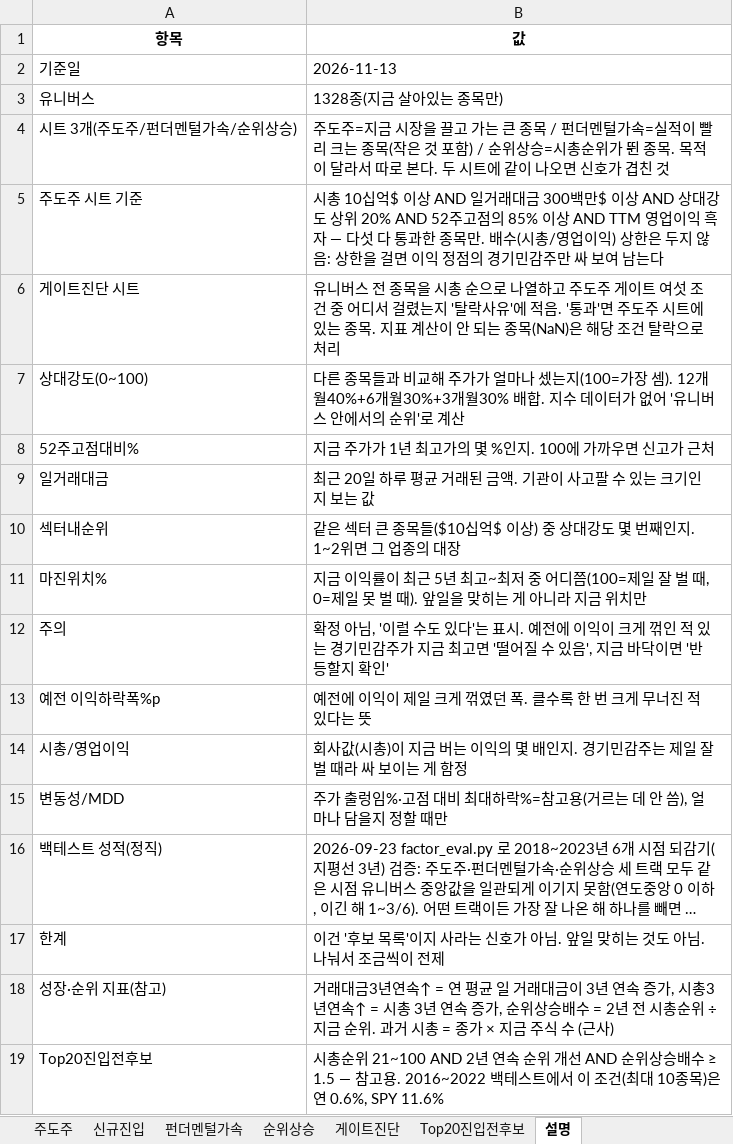
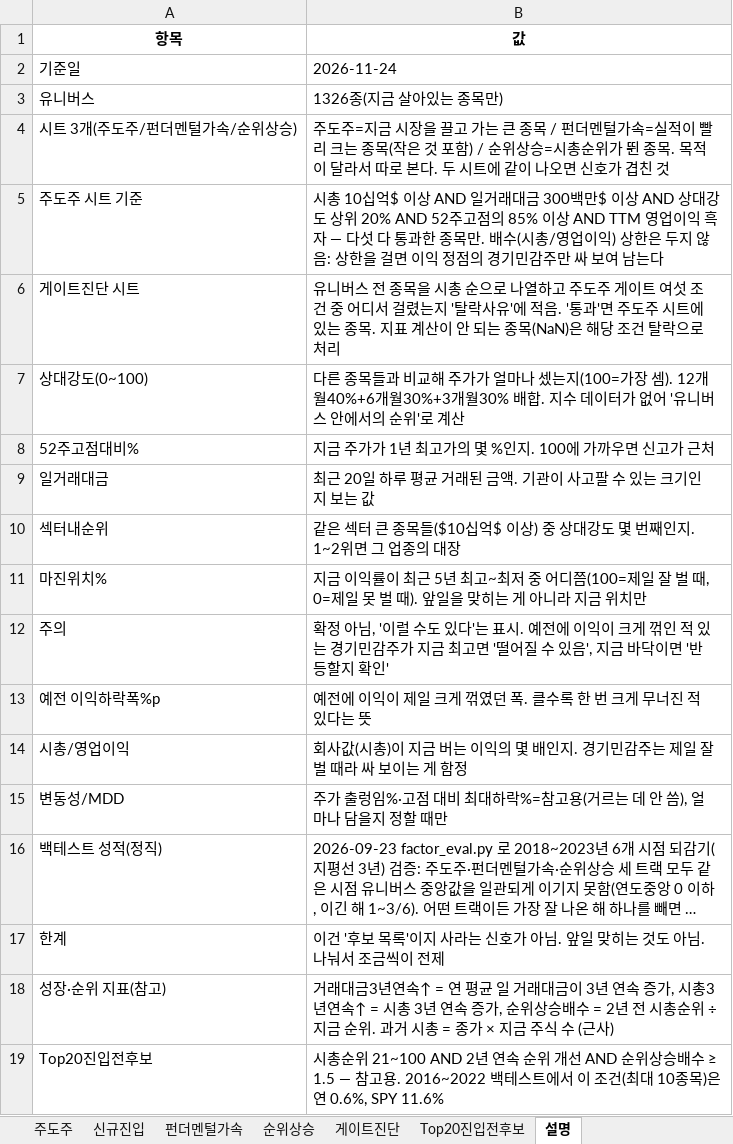
Before and after one commit to dmlwls990527/stock-screener, an Excel workbook: watchlist_us/leader_watchlist_latest.xlsx, sheet 설명, drawn as a sheet; long unchanged cells end in …; values as stored, in another font and other column widths than the file's, no borders; the diff names each change by its address in the sheet, - before the commit and + after, or states it on an @@ line.

```diff
--- a/watchlist_us/leader_watchlist_latest.xlsx (sheet 설명)
+++ b/watchlist_us/leader_watchlist_latest.xlsx (sheet 설명)
-B2 (값): 2026-11-13
+B2 (값): 2026-11-24
-B3 (값): 1328종(지금 살아있는 종목만)
+B3 (값): 1326종(지금 살아있는 종목만)
```
Also changed, not shown: sheet 게이트진단, sheet 순위상승, sheet 주도주, sheet Top20진입전후보, sheet 펀더멘털가속, sheet 신규진입, 1 other file.
